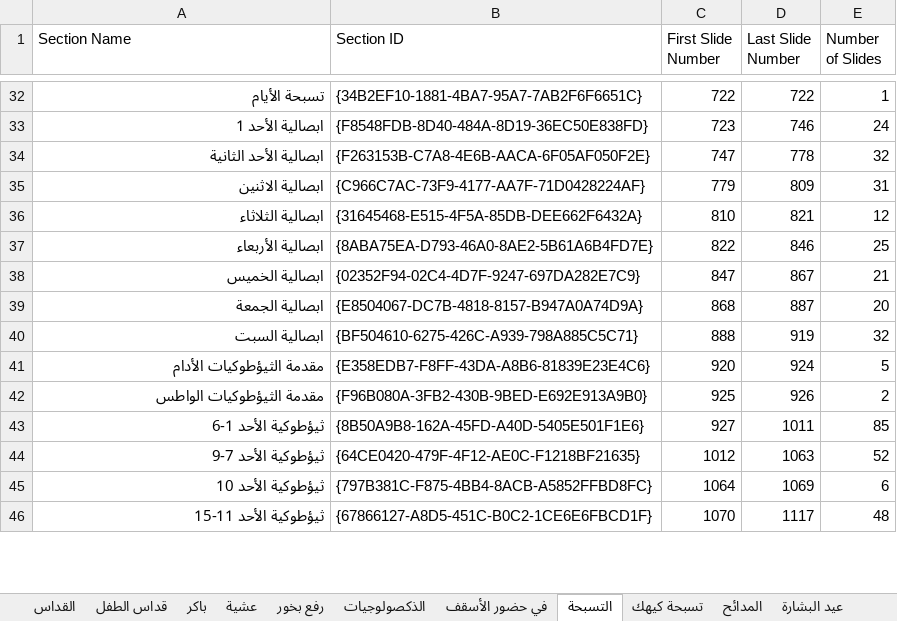
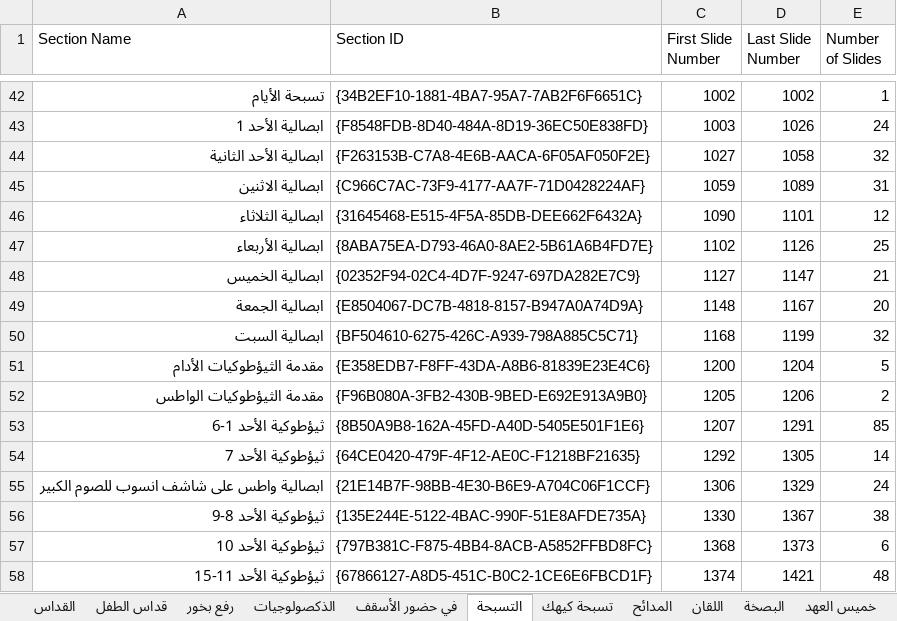
Before and after one commit to johnwassfy/St.Mary-Maadi-Liturgies, an Excel workbook: Files Data.xlsx, sheet التسبحة, drawn as a sheet; only a part is shown, gaps mark what is left out; values as stored, in another font and other column widths than the file's, no borders; removed rows and columns are numbered as before the commit, all else as after; the diff covers the shown part only; the diff names each change by its address in the sheet, - before the commit and + after, or states it on an @@ line.

```diff
--- a/Files Data.xlsx (sheet التسبحة)
+++ b/Files Data.xlsx (sheet التسبحة)
-sheet tab: عيد البشارة
+sheet tab: خميس العهد
-sheet tab: باكر
-sheet tab: عشية
+sheet tab: اللقان
+sheet tab: البصخة
-C42 (First Slide Number): 722
+C42 (First Slide Number): 1002
-D42 (Last Slide Number): 722
+D42 (Last Slide Number): 1002
-C43 (First Slide Number): 723
+C43 (First Slide Number): 1003
-D43 (Last Slide Number): 746
+D43 (Last Slide Number): 1026
-C44 (First Slide Number): 747
+C44 (First Slide Number): 1027
-D44 (Last Slide Number): 778
+D44 (Last Slide Number): 1058
-C45 (First Slide Number): 779
+C45 (First Slide Number): 1059
-D45 (Last Slide Number): 809
+D45 (Last Slide Number): 1089
-C46 (First Slide Number): 810
+C46 (First Slide Number): 1090
-D46 (Last Slide Number): 821
+D46 (Last Slide Number): 1101
-C47 (First Slide Number): 822
+C47 (First Slide Number): 1102
-D47 (Last Slide Number): 846
+D47 (Last Slide Number): 1126
-C48 (First Slide Number): 847
+C48 (First Slide Number): 1127
-D48 (Last Slide Number): 867
+D48 (Last Slide Number): 1147
-C49 (First Slide Number): 868
+C49 (First Slide Number): 1148
-D49 (Last Slide Number): 887
+D49 (Last Slide Number): 1167
-C50 (First Slide Number): 888
+C50 (First Slide Number): 1168
-D50 (Last Slide Number): 919
+D50 (Last Slide Number): 1199
-C51 (First Slide Number): 920
+C51 (First Slide Number): 1200
-D51 (Last Slide Number): 924
+D51 (Last Slide Number): 1204
-C52 (First Slide Number): 925
+C52 (First Slide Number): 1205
-D52 (Last Slide Number): 926
+D52 (Last Slide Number): 1206
-C53 (First Slide Number): 927
+C53 (First Slide Number): 1207
-D53 (Last Slide Number): 1011
+D53 (Last Slide Number): 1291
-row 44: ثيؤطوكية الأحد 7-9 | {64CE0420-479F-4F12-AE0C-F1218BF21635} | 1012 | 1063 | 52
+row 54: ثيؤطوكية الأحد 7 | {64CE0420-479F-4F12-AE0C-F1218BF21635} | 1292 | 1305 | 14
+row 55: ابصالية واطس على شاشف انسوب للصوم الكبير | {21E14B7F-98BB-4E30-B6E9-A704C06F1CCF} | 1306 | 1329 | 24
+row 56: ثيؤطوكية الأحد 8-9 | {135E244E-5122-4BAC-990F-51E8AFDE735A} | 1330 | 1367 | 38
-C57 (First Slide Number): 1064
+C57 (First Slide Number): 1368
-D57 (Last Slide Number): 1069
+D57 (Last Slide Number): 1373
-C58 (First Slide Number): 1070
+C58 (First Slide Number): 1374
-D58 (Last Slide Number): 1117
+D58 (Last Slide Number): 1421
```
Also changed, not shown: 10 added rows and 100 edited cells elsewhere in this sheet, sheet الجمعة العظيمة, sheet خميس العهد, sheet القداس, sheet تسبحة كيهك, sheet رفع بخور, sheet المدائح, 1 more sheet, other sheet tabs, Tables.xlsx, 15 other files.
